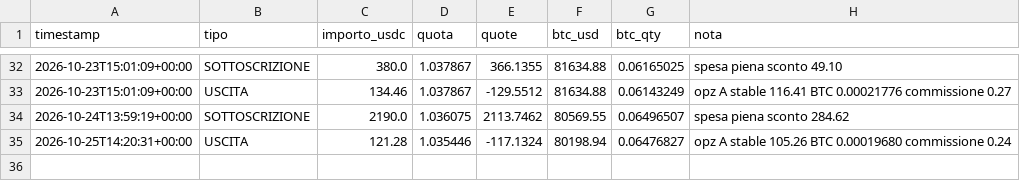
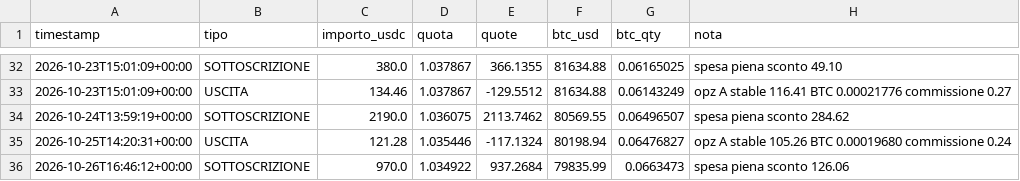
Before and after one commit to Alex00975/btc-accumulator-data, a CSV file: pubblico_one/operazioni_one.csv, drawn as a sheet; only a part is shown, gaps mark what is left out.

```diff
--- a/pubblico_one/operazioni_one.csv
+++ b/pubblico_one/operazioni_one.csv
@@ -35 +35,2 @@ timestamp,tipo,importo_usdc,quota,quote,btc_usd,btc_qty,nota
 2026-10-25T14:20:31+00:00,USCITA,121.28,1.035446,-117.1324,80198.94,0.06476827,opz A stable 105.26 BTC 0.00019680 commissione 0.24
+2026-10-26T16:46:12+00:00,SOTTOSCRIZIONE,970.0,1.034922,937.2684,79835.99,0.0663473,spesa piena sconto 126.06
```
Also changed, not shown: pubblico_one/sigilli_one.csv, 7 other files.
